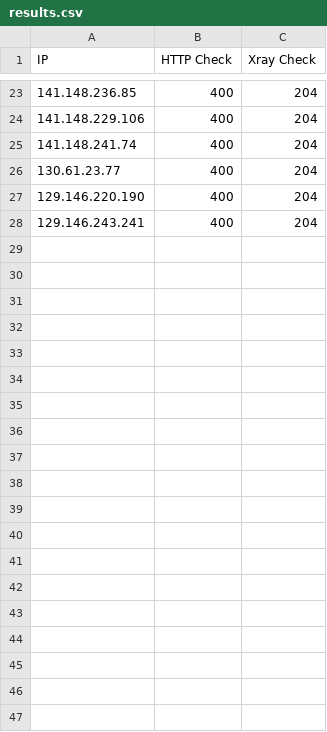
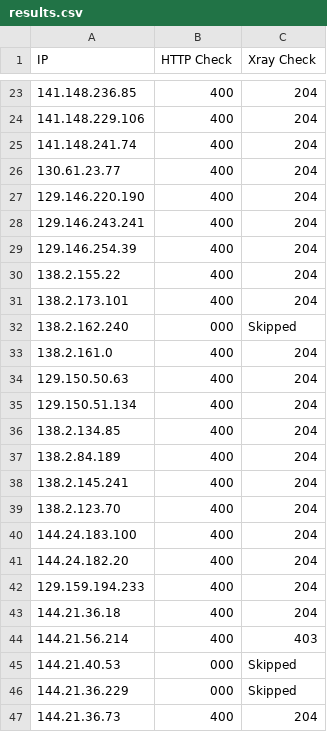
Before and after one commit to XRaySup/ProxyIP, a CSV file: results.csv, drawn as a sheet; only a part is shown, gaps mark what is left out; the diff covers the shown part only.

Commit message:
main

```diff
--- a/results.csv
+++ b/results.csv
@@ -28 +28,20 @@ IP,HTTP Check,Xray Check
 129.146.243.241,400,204
+129.146.254.39,400,204
+138.2.155.22,400,204
+138.2.173.101,400,204
+138.2.162.240,000,Skipped
+138.2.161.0,400,204
+129.150.50.63,400,204
+129.150.51.134,400,204
+138.2.134.85,400,204
+138.2.84.189,400,204
+138.2.145.241,400,204
+138.2.123.70,400,204
+144.24.183.100,400,204
+144.24.182.20,400,204
+129.159.194.233,400,204
+144.21.36.18,400,204
+144.21.56.214,400,403
+144.21.40.53,000,Skipped
+144.21.36.229,000,Skipped
+144.21.36.73,400,204
```
Also changed, not shown: 40 added rows elsewhere in this file.
